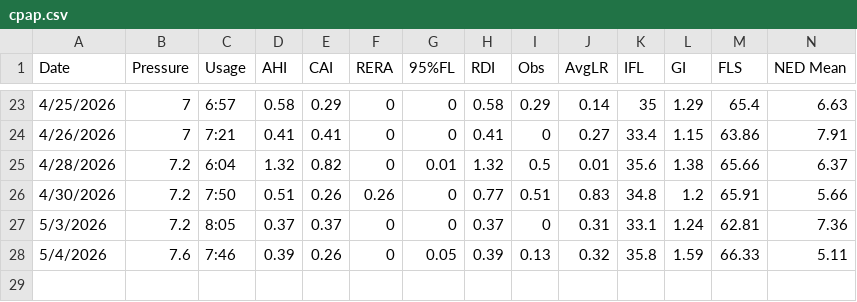
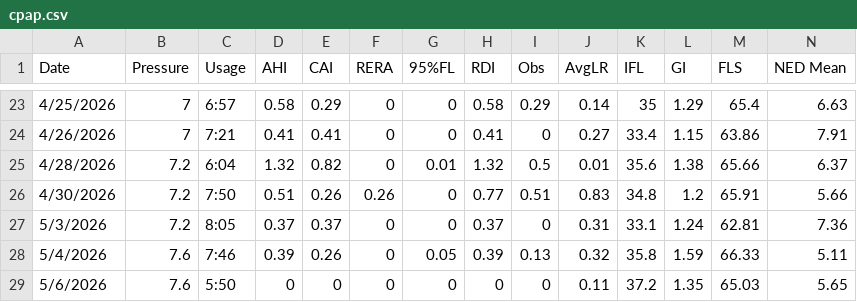
Before and after one commit to trbogart/cpap_regression, a CSV file: cpap.csv, drawn as a sheet; only a part is shown, gaps mark what is left out; rows hold the shown columns only; the diff names each change by its address in the sheet, - before the commit and + after, or states it on an @@ line.

Commit message:
add 7.6

```diff
--- a/cpap.csv
+++ b/cpap.csv
+row 29: 5/6/2026 | 7.6 | 5:50 | 0 | 0 | 0 | 0 | 0 | 0 | 0.11 | 37.2 | 1.35 | 65.03 | 5.65
```
